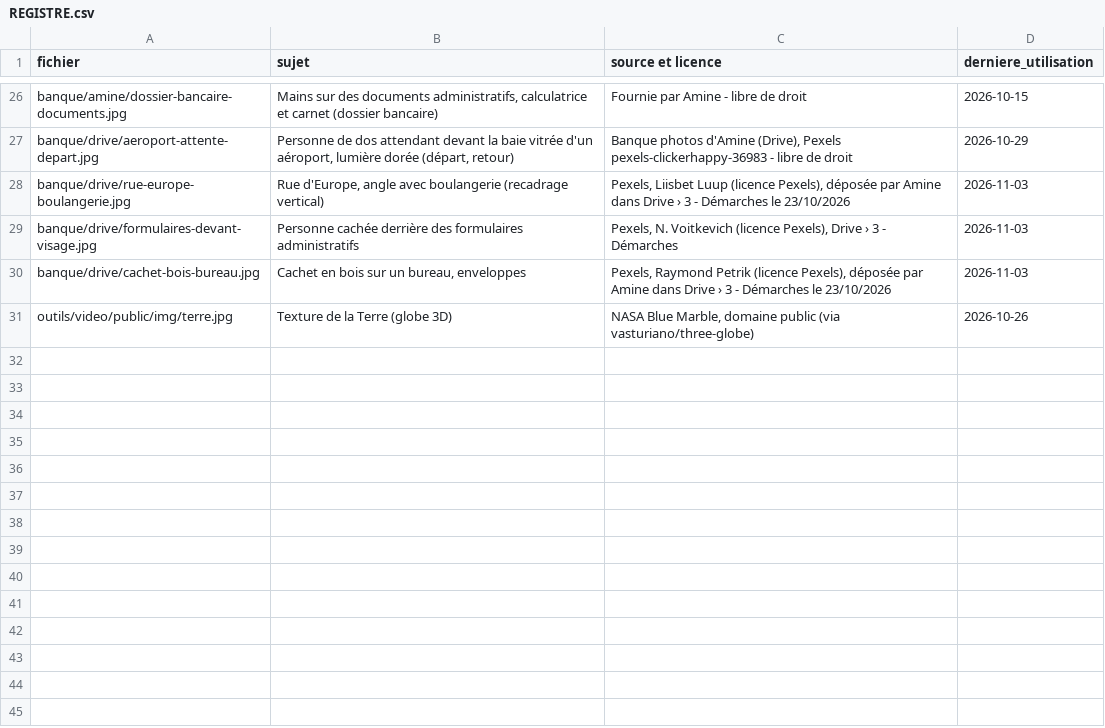
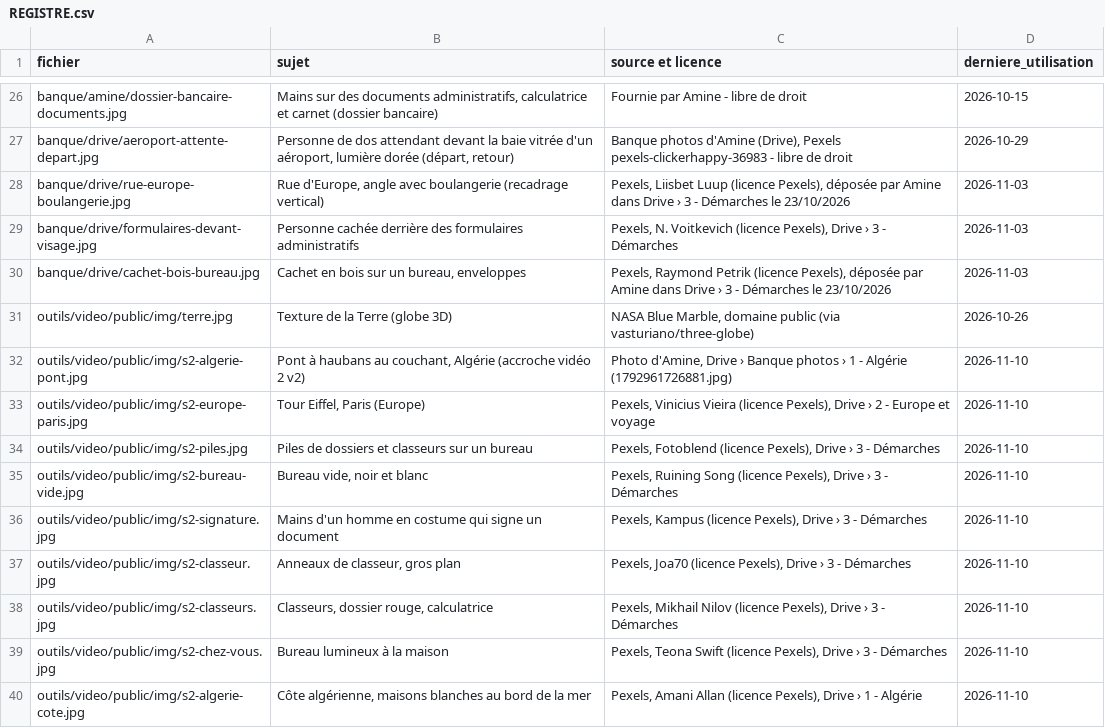
Before and after one commit to merabamine-glitch/moconseil-medias, a CSV file: banque/REGISTRE.csv, drawn as a sheet; only a part is shown, gaps mark what is left out; the diff names each change by its address in the sheet, - before the commit and + after, or states it on an @@ line.

```diff
--- a/banque/REGISTRE.csv
+++ b/banque/REGISTRE.csv
+row 32: outils/video/public/img/s2-algerie-pont.jpg | Pont à haubans au couchant, Algérie (accroche vidéo 2 v2) | Photo d'Amine, Drive › Banque photos › 1 - Algérie (1792961726881.jpg) | 2026-11-10
+row 33: outils/video/public/img/s2-europe-paris.jpg | Tour Eiffel, Paris (Europe) | Pexels, Vinicius Vieira (licence Pexels), Drive › 2 - Europe et voyage | 2026-11-10
+row 34: outils/video/public/img/s2-piles.jpg | Piles de dossiers et classeurs sur un bureau | Pexels, Fotoblend (licence Pexels), Drive › 3 - Démarches | 2026-11-10
+row 35: outils/video/public/img/s2-bureau-vide.jpg | Bureau vide, noir et blanc | Pexels, Ruining Song (licence Pexels), Drive › 3 - Démarches | 2026-11-10
+row 36: outils/video/public/img/s2-signature.jpg | Mains d'un homme en costume qui signe un document | Pexels, Kampus (licence Pexels), Drive › 3 - Démarches | 2026-11-10
+row 37: outils/video/public/img/s2-classeur.jpg | Anneaux de classeur, gros plan | Pexels, Joa70 (licence Pexels), Drive › 3 - Démarches | 2026-11-10
+row 38: outils/video/public/img/s2-classeurs.jpg | Classeurs, dossier rouge, calculatrice | Pexels, Mikhail Nilov (licence Pexels), Drive › 3 - Démarches | 2026-11-10
+row 39: outils/video/public/img/s2-chez-vous.jpg | Bureau lumineux à la maison | Pexels, Teona Swift (licence Pexels), Drive › 3 - Démarches | 2026-11-10
+row 40: outils/video/public/img/s2-algerie-cote.jpg | Côte algérienne, maisons blanches au bord de la mer | Pexels, Amani Allan (licence Pexels), Drive › 1 - Algérie | 2026-11-10
```
Also changed, not shown: 14 other files.
